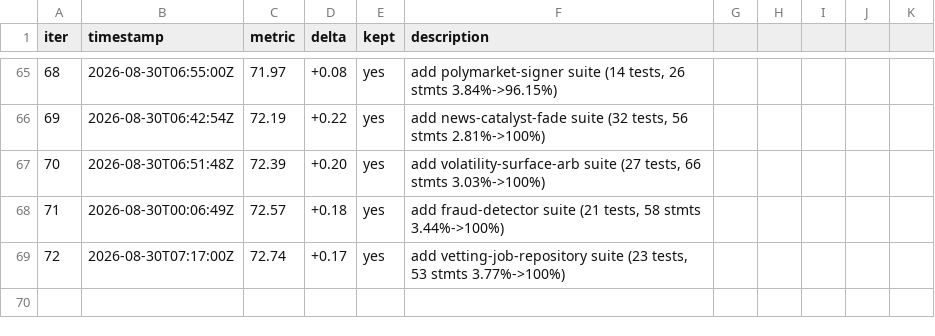
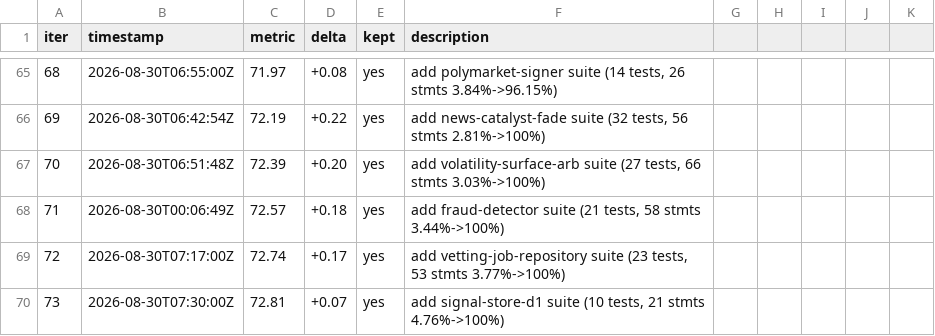
Before and after one commit to minhlongs/algo-trader, a TSV file: loop-results.tsv, drawn as a sheet; only a part is shown, gaps mark what is left out; the diff names each change by its address in the sheet, - before the commit and + after, or states it on an @@ line.

Commit message:
chore: log ak-loop iteration 73

```diff
--- a/loop-results.tsv
+++ b/loop-results.tsv
+row 70: 73 | 2026-08-30T07:30:00Z | 72.81 | +0.07 | yes | add signal-store-d1 suite (10 tests, 21 stmts 4.76%->100%)
```
